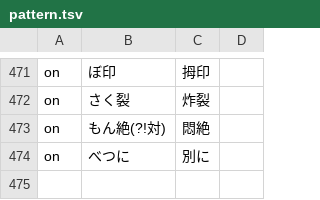
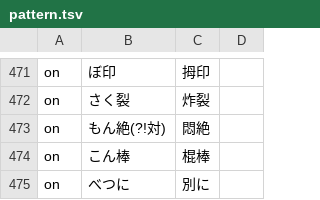
Before and after one commit to Nekomoekissaten-SUB/nekomoe-jp-formatter, a TSV file: dist/pattern.tsv, drawn as a sheet; only a part is shown, gaps mark what is left out; the diff names each change by its address in the sheet, - before the commit and + after, or states it on an @@ line.

Commit message:
add konbou

```diff
--- a/dist/pattern.tsv
+++ b/dist/pattern.tsv
+row 474: on | こん棒 | 棍棒
```
